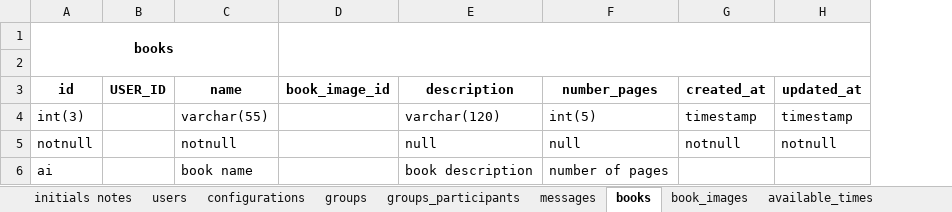
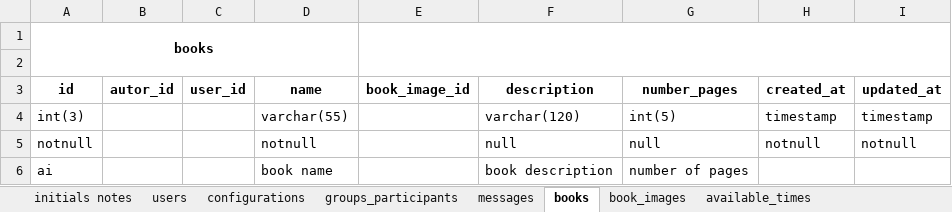
Before and after one commit to bahaipedia/bahaistudy, an Excel workbook: dbstructure.xlsx, sheet books, drawn as a sheet; values as stored, in another font and other column widths than the file's, no borders; removed rows and columns are numbered as before the commit, all else as after; the diff names each change by its address in the sheet, - before the commit and + after, or states it on an @@ line.

```diff
--- a/dbstructure.xlsx (sheet books)
+++ b/dbstructure.xlsx (sheet books)
-column B (USER_ID), empty
+column B (autor_id), empty
+column C (user_id), empty
```
Also changed, not shown: sheet groups, other sheet tabs, 23 other files.
